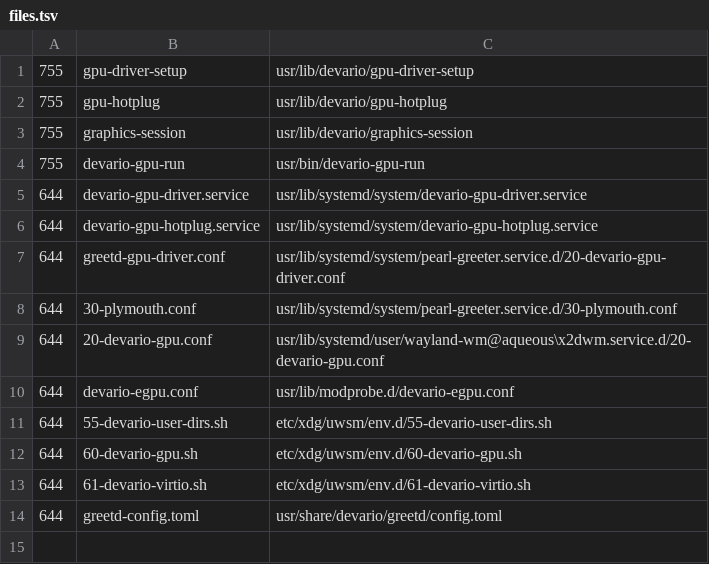
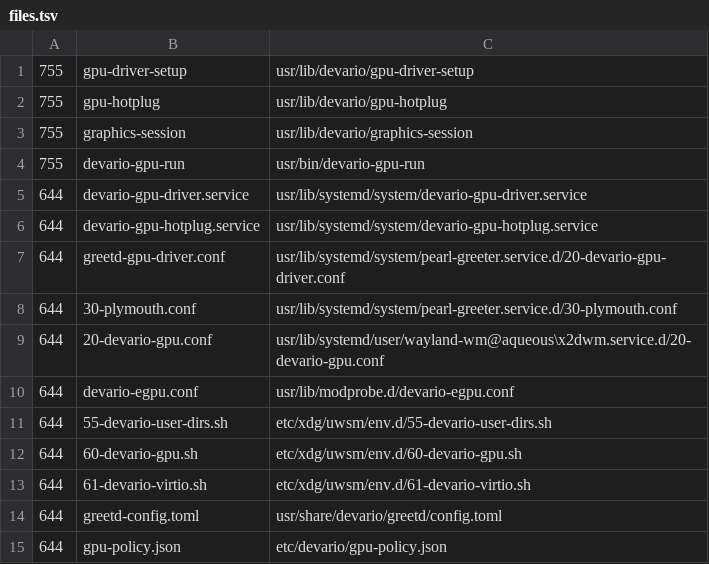
Before and after one commit to Seafoam-Labs/devario-os, a TSV file: packages/devario-system-integration/files.tsv, drawn as a sheet.

Commit message:
updated devario system integration

```diff
--- a/packages/devario-system-integration/files.tsv
+++ b/packages/devario-system-integration/files.tsv
@@ -14 +14,2 @@
 644	greetd-config.toml	usr/share/devario/greetd/config.toml
+644	gpu-policy.json	etc/devario/gpu-policy.json
```
Also changed, not shown: 9 other files.
